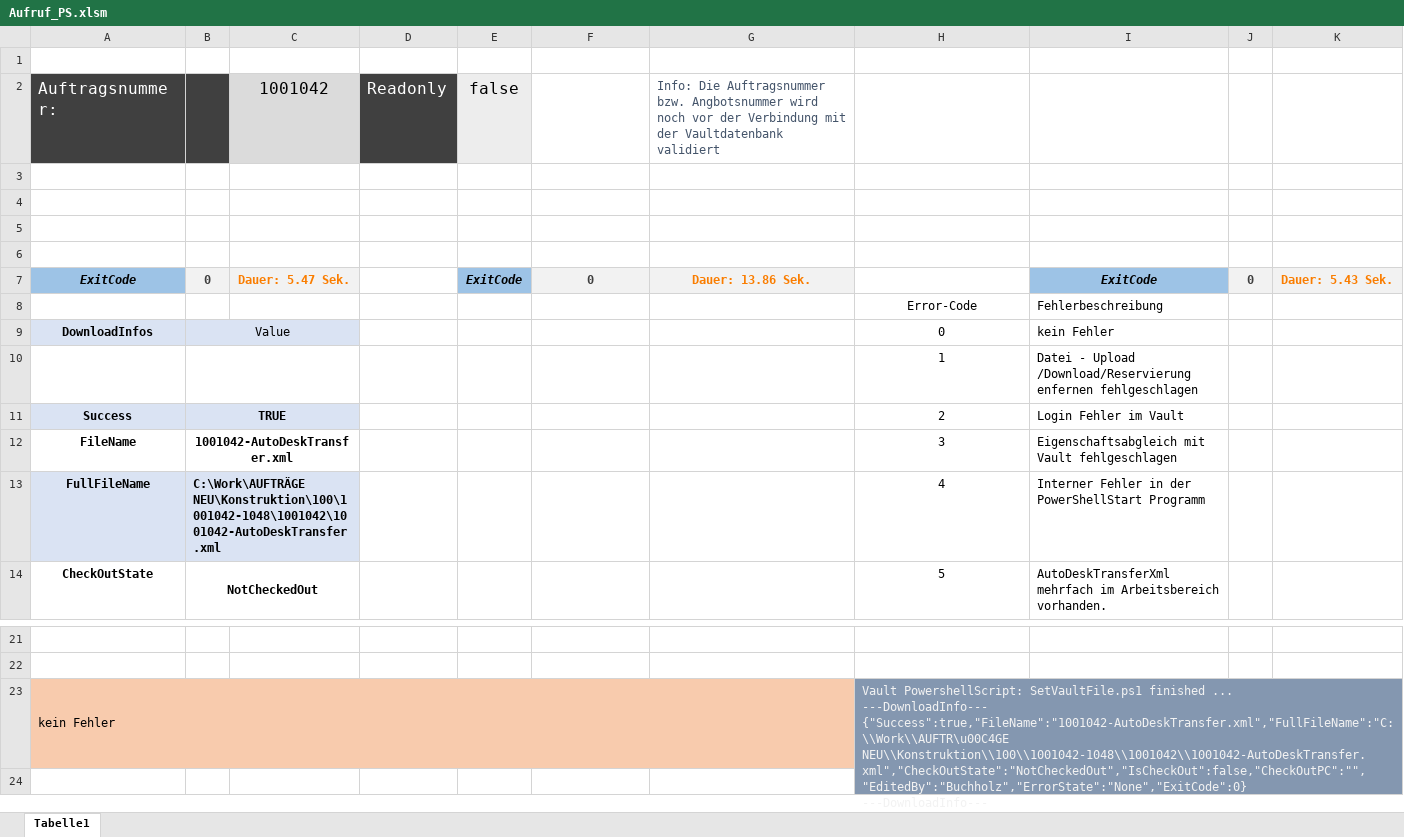
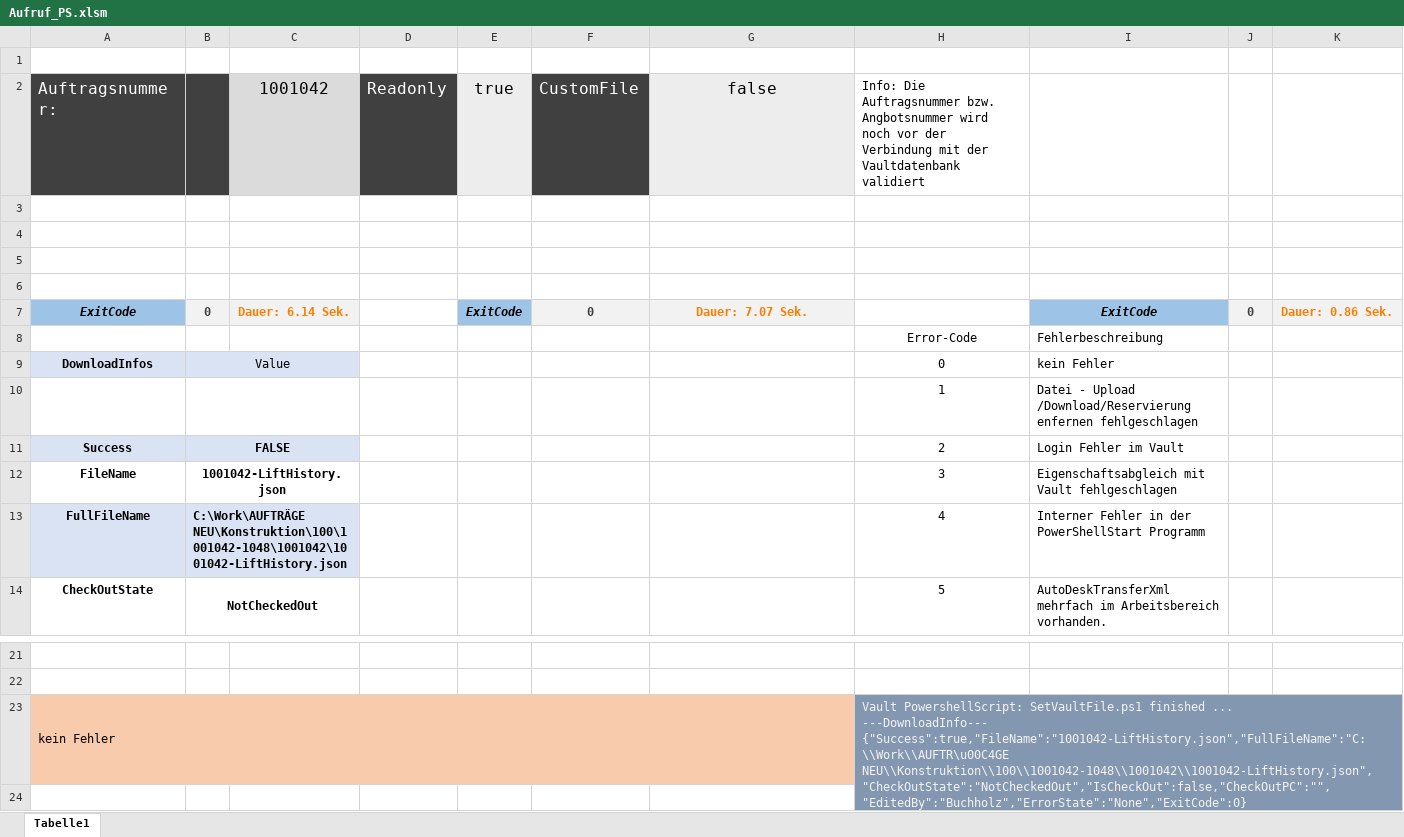
Before and after one commit to RolandBuchholz/PS_Scripts, an Excel workbook: Aufruf_PS.xlsm, sheet Tabelle1, drawn as a sheet; only a part is shown, gaps mark what is left out; values as stored, in another font and other column widths than the file's, no borders; charts and pictures and table styles not drawn; ↵ is a line break in a cell; the diff names each change by its address in the sheet, - before the commit and + after, or states it on an @@ line.

Commit message:
add customFile support

```diff
--- a/Aufruf_PS.xlsm (sheet Tabelle1)
+++ b/Aufruf_PS.xlsm (sheet Tabelle1)
-E2: false
+E2: true
-F2: (empty)
+F2: CustomFile
-F2 fill: none
+F2 fill: #404040
-G2: Info: Die Auftragsnummer bzw. Angbotsnummer wird noch vor der Verbindung mit der Vaultdatenbank validiert
+G2: false
@@ G2 fill: none → #EDEDED, text colour: #44546A → black, text size: larger, alignment: left → center @@
-H2: (empty)
+H2: Info: Die Auftragsnummer bzw. Angbotsnummer wird noch vor der Verbindung mit der Vaultdatenbank validiert
-C7 (1001042): Dauer: 5.47 Sek.
+C7 (1001042): Dauer: 6.14 Sek.
-G7 (false): Dauer: 13.86 Sek.
+G7 (false): Dauer: 7.07 Sek.
-K7: Dauer: 5.43 Sek.
+K7: Dauer: 0.86 Sek.
-B11: TRUE
+B11: FALSE
-B12: 1001042-AutoDeskTransfer.xml
+B12: 1001042-LiftHistory.json
-B13: C:\Work\AUFTRÄGE NEU\Konstruktion\100\1001042-1048\1001042\1001042-AutoDeskTransfer.xml
+B13: C:\Work\AUFTRÄGE NEU\Konstruktion\100\1001042-1048\1001042\1001042-LiftHistory.json
-H23: …... ↵ ---DownloadInfo--- ↵ {"Success":true,"FileName":"1001042-AutoDeskTransfer.xml","FullFileName":"C:\\Work\\AUFTR\u00C4GE NEU\\Konstruktion\\100\\1001042-1048\\1001042\\1001042-AutoDeskTransfer.xml","CheckOutState":"NotCheckedOut","IsCheckOut":false,"CheckOutPC":"","EditedBy":"Buchholz","ErrorState":"None","ExitCode":0} ↵ ---DownloadInfo--- ↵ Downloadtime: 13629 ms
+H23: …... ↵ ---DownloadInfo--- ↵ {"Success":true,"FileName":"1001042-LiftHistory.json","FullFileName":"C:\\Work\\AUFTR\u00C4GE NEU\\Konstruktion\\100\\1001042-1048\\1001042\\1001042-LiftHistory.json","CheckOutState":"NotCheckedOut","IsCheckOut":false,"CheckOutPC":"","EditedBy":"Buchholz","ErrorState":"None","ExitCode":0} ↵ ---DownloadInfo--- ↵ Downloadtime: 6841 ms
```
Also changed, not shown: 3 other files.
